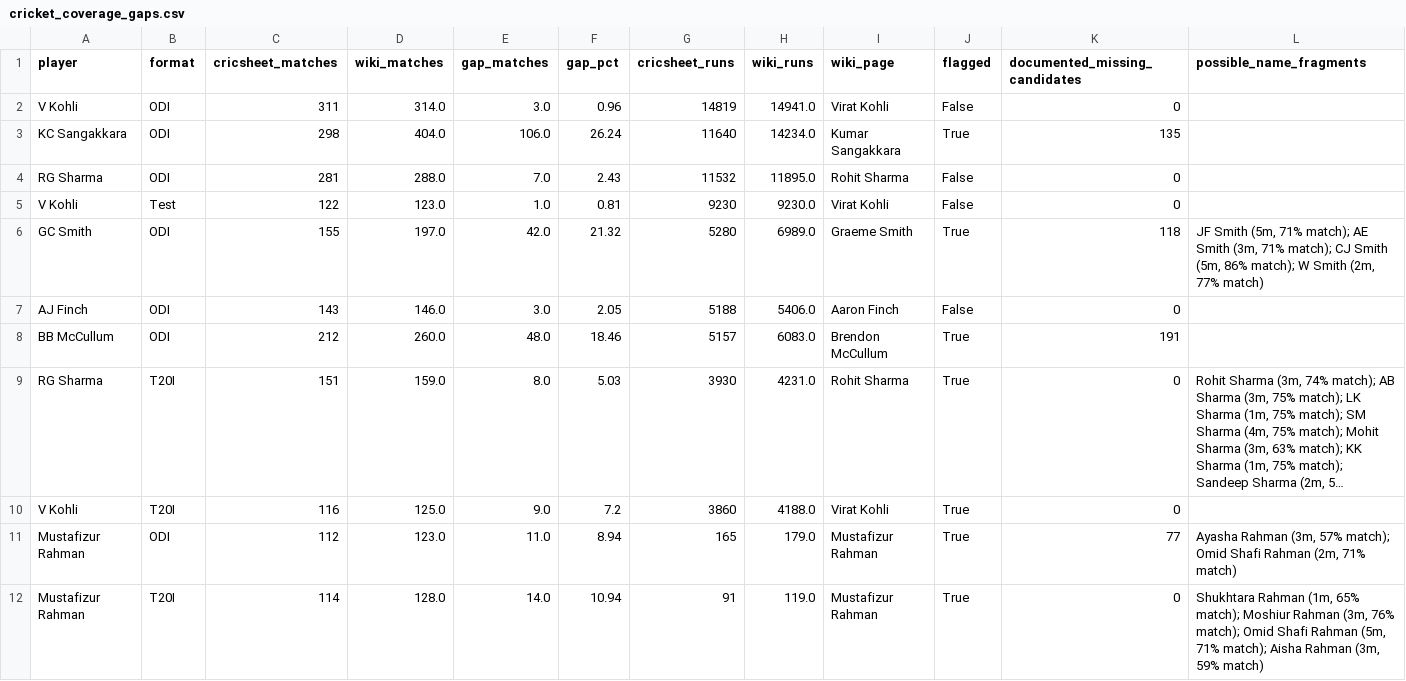
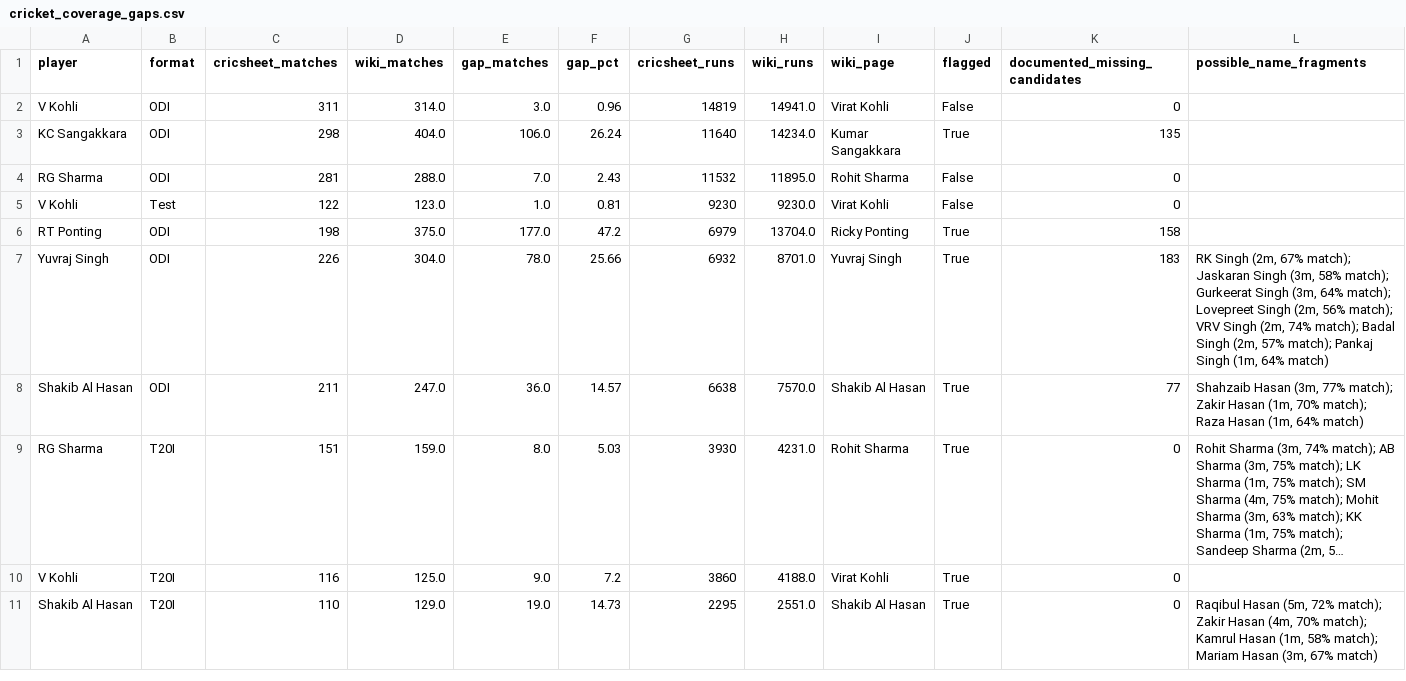
Before and after one commit to mmrayyan2005-dev/cricket-analytics_-, a CSV file: cricket_coverage_gaps.csv, drawn as a sheet; long unchanged cells end in …; removed rows and columns are numbered as before the commit, all else as after; the diff names each change by its address in the sheet, - before the commit and + after, or states it on an @@ line.

Commit message:
Update cricket_coverage_gaps.csv

```diff
--- a/cricket_coverage_gaps.csv
+++ b/cricket_coverage_gaps.csv
-row 6: GC Smith | ODI | 155 | 197.0 | 42.0 | 21.32 | 5280 | 6989.0 | Graeme Smith | True | 118 | JF Smith (5m, 71% match); AE Smith (3m, 71% match); CJ Smith (5m, 86% match); W Smith (2m, 77% match)
-row 7: AJ Finch | ODI | 143 | 146.0 | 3.0 | 2.05 | 5188 | 5406.0 | Aaron Finch | False | 0
-row 8: BB McCullum | ODI | 212 | 260.0 | 48.0 | 18.46 | 5157 | 6083.0 | Brendon McCullum | True | 191
+row 6: RT Ponting | ODI | 198 | 375.0 | 177.0 | 47.2 | 6979 | 13704.0 | Ricky Ponting | True | 158
+row 7: Yuvraj Singh | ODI | 226 | 304.0 | 78.0 | 25.66 | 6932 | 8701.0 | Yuvraj Singh | True | 183 | RK Singh (2m, 67% match); Jaskaran Singh (3m, 58% match); Gurkeerat Singh (3m, 64% match); Lovepreet Singh (2m, 56% match); VRV Singh (2m, 74% match); Badal Singh (2m, 57% match); Pankaj Singh (1m, 64% match)
+row 8: Shakib Al Hasan | ODI | 211 | 247.0 | 36.0 | 14.57 | 6638 | 7570.0 | Shakib Al Hasan | True | 77 | Shahzaib Hasan (3m, 77% match); Zakir Hasan (1m, 70% match); Raza Hasan (1m, 64% match)
-row 11: Mustafizur Rahman | ODI | 112 | 123.0 | 11.0 | 8.94 | 165 | 179.0 | Mustafizur Rahman | True | 77 | Ayasha Rahman (3m, 57% match); Omid Shafi Rahman (2m, 71% match)
-row 12: Mustafizur Rahman | T20I | 114 | 128.0 | 14.0 | 10.94 | 91 | 119.0 | Mustafizur Rahman | True | 0 | Shukhtara Rahman (1m, 65% match); Moshiur Rahman (3m, 76% match); Omid Shafi Rahman (5m, 71% match); Aisha Rahman (3m, 59% match)
+row 11: Shakib Al Hasan | T20I | 110 | 129.0 | 19.0 | 14.73 | 2295 | 2551.0 | Shakib Al Hasan | True | 0 | Raqibul Hasan (5m, 72% match); Zakir Hasan (4m, 70% match); Kamrul Hasan (1m, 58% match); Mariam Hasan (3m, 67% match)
```
